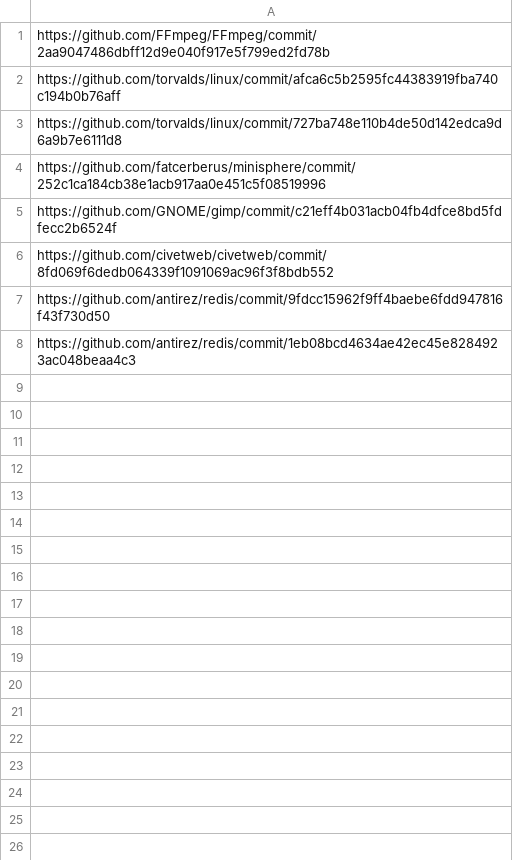
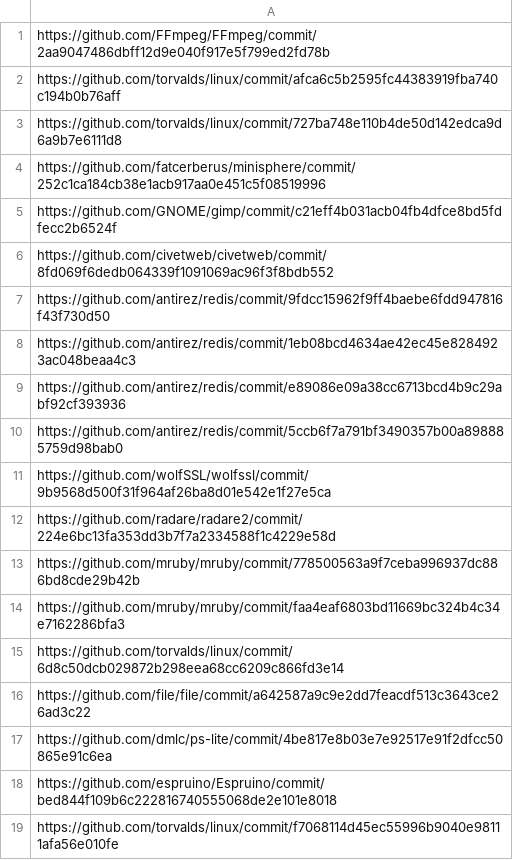
Before and after one commit to owura82/msr-cgt-eval, a CSV file: github_links_REJECTED.csv, drawn as a sheet; the diff names each change by its address in the sheet, - before the commit and + after, or states it on an @@ line.

```diff
--- a/github_links_REJECTED.csv
+++ b/github_links_REJECTED.csv
+row 9: https://github.com/antirez/redis/commit/e89086e09a38cc6713bcd4b9c29abf92cf393936
+row 10: https://github.com/antirez/redis/commit/5ccb6f7a791bf3490357b00a898885759d98bab0
+row 11: https://github.com/wolfSSL/wolfssl/commit/9b9568d500f31f964af26ba8d01e542e1f27e5ca
+row 12: https://github.com/radare/radare2/commit/224e6bc13fa353dd3b7f7a2334588f1c4229e58d
+row 13: https://github.com/mruby/mruby/commit/778500563a9f7ceba996937dc886bd8cde29b42b
+row 14: https://github.com/mruby/mruby/commit/faa4eaf6803bd11669bc324b4c34e7162286bfa3
+row 15: https://github.com/torvalds/linux/commit/6d8c50dcb029872b298eea68cc6209c866fd3e14
+row 16: https://github.com/file/file/commit/a642587a9c9e2dd7feacdf513c3643ce26ad3c22
+row 17: https://github.com/dmlc/ps-lite/commit/4be817e8b03e7e92517e91f2dfcc50865e91c6ea
+row 18: https://github.com/espruino/Espruino/commit/bed844f109b6c222816740555068de2e101e8018
+row 19: https://github.com/torvalds/linux/commit/f7068114d45ec55996b9040e98111afa56e010fe
```
Also changed, not shown: github_links_SELECTED.csv, github_links_WORKING.csv, 49 other files.
